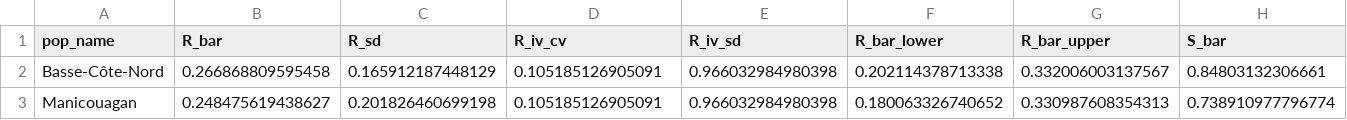
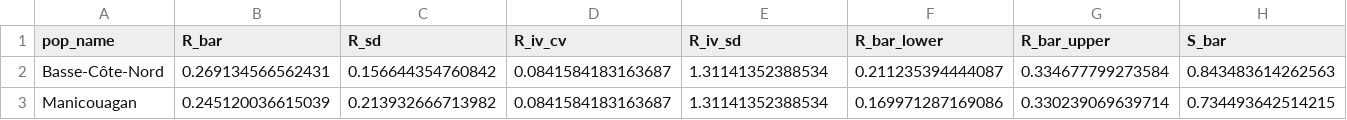
Before and after one commit to LandSciTech/CaribouDemographyBasicApp, a CSV file: inst/extdata/temp_pop_file_local.csv, drawn as a sheet; only a part is shown; the diff covers the shown part only; the diff names each change by its address in the sheet, - before the commit and + after, or states it on an @@ line.

```diff
--- a/inst/extdata/temp_pop_file_local.csv
+++ b/inst/extdata/temp_pop_file_local.csv
-B2 (R_bar): 0.266868809595458
+B2 (R_bar): 0.269134566562431
-C2 (R_sd): 0.165912187448129
+C2 (R_sd): 0.156644354760842
-D2:D3 (R_iv_cv): 0.105185126905091
+D2:D3 (R_iv_cv): 0.0841584183163687
-E2:E3 (R_iv_sd): 0.966032984980398
+E2:E3 (R_iv_sd): 1.31141352388534
-F2 (R_bar_lower): 0.202114378713338
+F2 (R_bar_lower): 0.211235394444087
-G2 (R_bar_upper): 0.332006003137567
+G2 (R_bar_upper): 0.334677799273584
-H2 (S_bar): 0.84803132306661
+H2 (S_bar): 0.843483614262563
-B3 (R_bar): 0.248475619438627
+B3 (R_bar): 0.245120036615039
-C3 (R_sd): 0.201826460699198
+C3 (R_sd): 0.213932666713982
-F3 (R_bar_lower): 0.180063326740652
+F3 (R_bar_lower): 0.169971287169086
-G3 (R_bar_upper): 0.330987608354313
+G3 (R_bar_upper): 0.330239069639714
-H3 (S_bar): 0.738910977796774
+H3 (S_bar): 0.734493642514215
```
Also changed, not shown: 10 edited cells elsewhere in this file, 3 other files.
